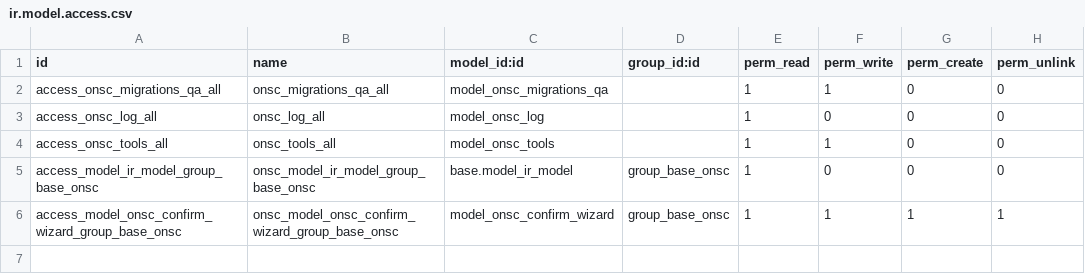
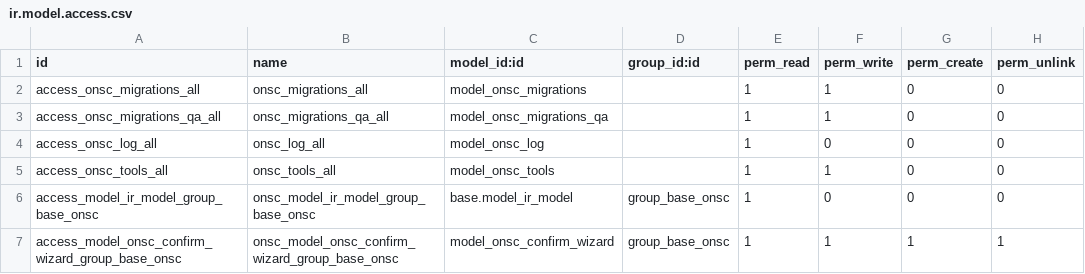
Before and after one commit to AtelUruguay/ONSC, a CSV file: onsc_base/security/ir.model.access.csv, drawn as a sheet.

```diff
--- a/onsc_base/security/ir.model.access.csv
+++ b/onsc_base/security/ir.model.access.csv
@@ -1,2 +1,3 @@
 id,name,model_id:id,group_id:id,perm_read,perm_write,perm_create,perm_unlink
+access_onsc_migrations_all,onsc_migrations_all,model_onsc_migrations,,1,1,0,0
 access_onsc_migrations_qa_all,onsc_migrations_qa_all,model_onsc_migrations_qa,,1,1,0,0
```
Also changed, not shown: 5 other files.
